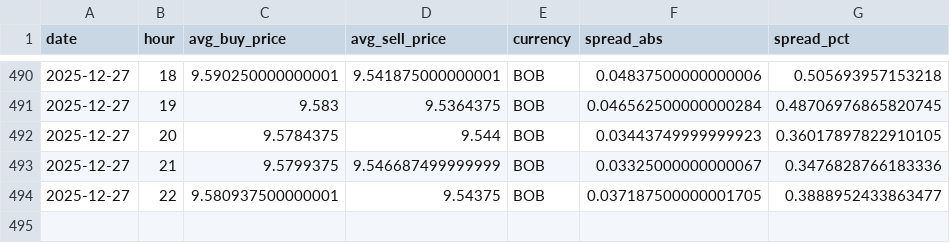
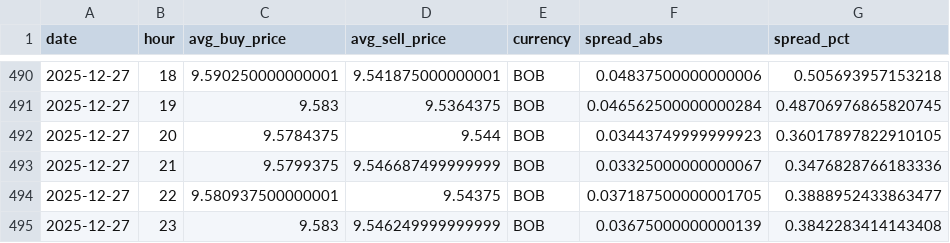
Before and after one commit to hec-dacm-p2p-2025/final-project, a CSV file: phase3_dashboard/exports/p2p_spread_by_currency/BOB_p2p_spread.csv, drawn as a sheet; only a part is shown, gaps mark what is left out.

```diff
--- a/phase3_dashboard/exports/p2p_spread_by_currency/BOB_p2p_spread.csv
+++ b/phase3_dashboard/exports/p2p_spread_by_currency/BOB_p2p_spread.csv
@@ -494 +494,2 @@ date,hour,avg_buy_price,avg_sell_price,currency,spread_abs,spread_pct
 2025-12-27,22,9.580937500000001,9.54375,BOB,0.037187500000001705,0.3888952433863477
+2025-12-27,23,9.583,9.546249999999999,BOB,0.03675000000000139,0.3842283414143408
```
Also changed, not shown: phase3_dashboard/exports/p2p_spread_by_currency/ARS_p2p_spread.csv, phase3_dashboard/exports/p2p_spread_by_currency/CNY_p2p_spread.csv, 54 other files.
